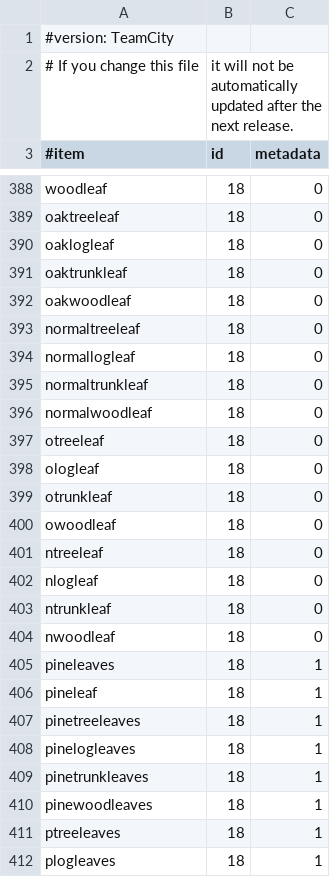
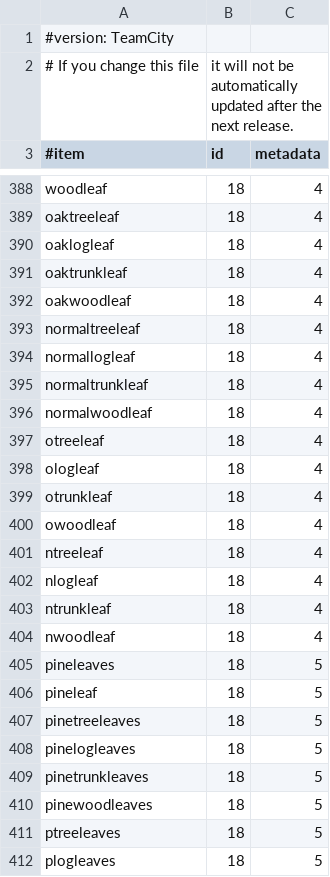
Before and after one commit to essentials/Essentials, a CSV file: Essentials/src/items.csv, drawn as a sheet; only a part is shown, gaps mark what is left out; the diff covers the shown part only; the diff names each change by its address in the sheet, - before the commit and + after, or states it on an @@ line.

```diff
--- a/Essentials/src/items.csv
+++ b/Essentials/src/items.csv
-C388:C404 (metadata): 0
+C388:C404 (metadata): 4
-C405:C412 (metadata): 1
+C405:C412 (metadata): 5
```
Also changed, not shown: 69 edited cells elsewhere in this file.
